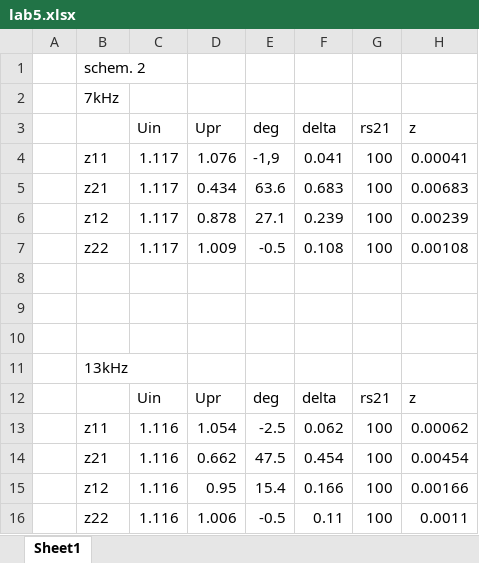
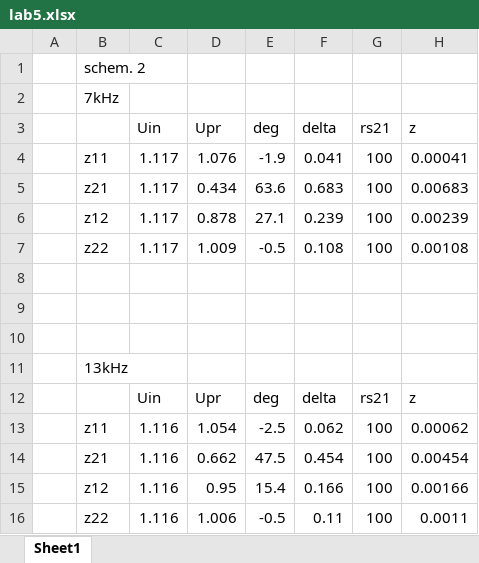
Before and after one commit to kamilix2003/CT-labs, an Excel workbook: lab5/Matlab/csv/lab5.xlsx, sheet Sheet1, drawn as a sheet; only a part is shown; values as stored, in another font and other column widths than the file's, no borders; the diff names each change by its address in the sheet, - before the commit and + after, or states it on an @@ line.

```diff
--- a/lab5/Matlab/csv/lab5.xlsx (sheet Sheet1)
+++ b/lab5/Matlab/csv/lab5.xlsx (sheet Sheet1)
-E4: -1,9
+E4: -1.9
```
Also changed, not shown: 7 other files.
